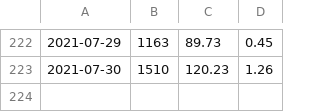
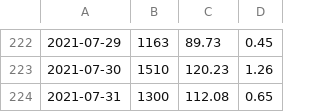
Before and after one commit to jiyeonseo/ring-fit-adventure-exercise-log, a CSV file: ringfit.csv, drawn as a sheet; only a part is shown, gaps mark what is left out.

```diff
--- a/ringfit.csv
+++ b/ringfit.csv
@@ -223 +223,2 @@
 2021-07-30,1510,120.23,1.26
+2021-07-31,1300,112.08,0.65
```
Also changed, not shown: 1 other file.
